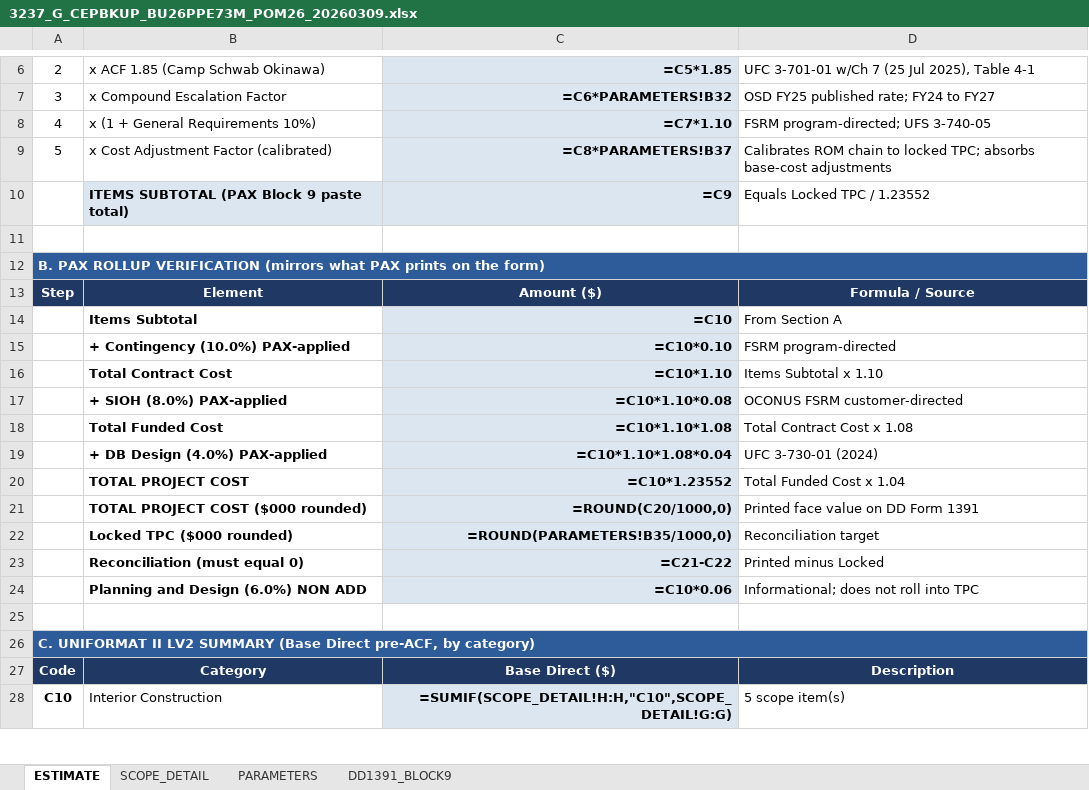
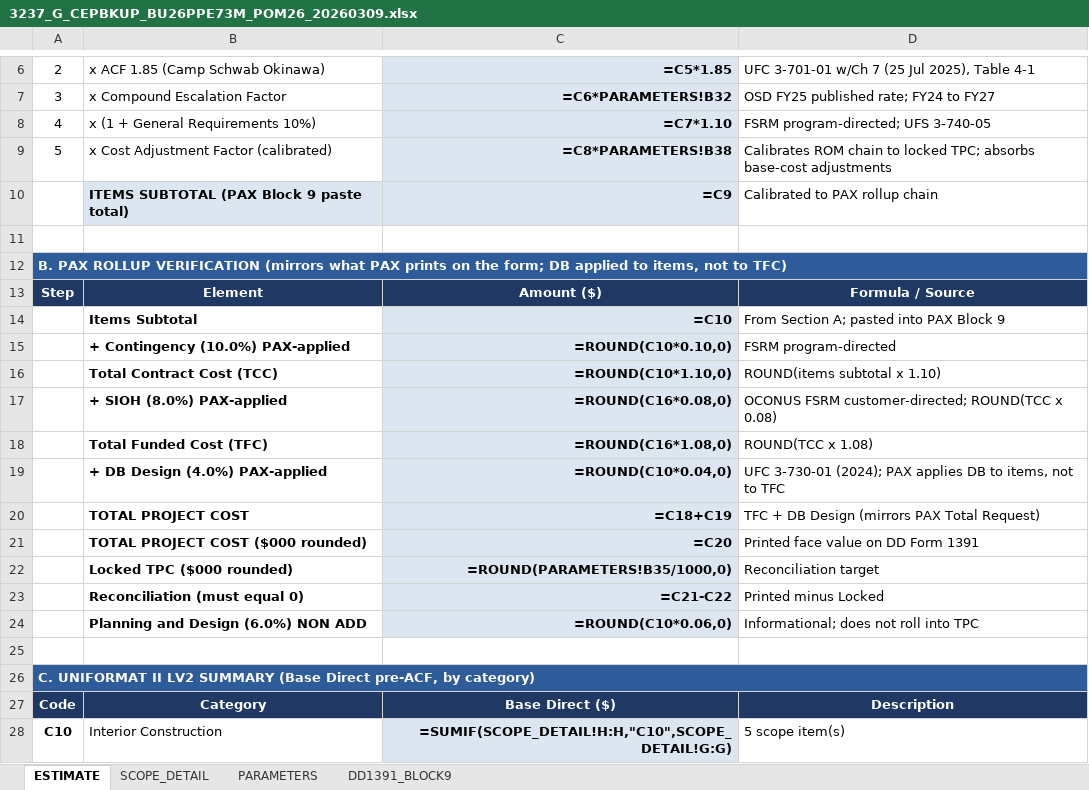
Before and after one commit to CRYPTOKEYSAFE/DD_Form_1391, an Excel workbook: 3237_G_CEPBKUP_BU26PPE73M_POM26_20260309.xlsx, sheet ESTIMATE, drawn as a sheet; only a part is shown, gaps mark what is left out; values as stored, in another font and other column widths than the file's, no borders; formulas without a stored value are shown as written; removed rows and columns are numbered as before the commit, all else as after; the diff names each change by its address in the sheet, - before the commit and + after, or states it on an @@ line.

```diff
--- a/3237_G_CEPBKUP_BU26PPE73M_POM26_20260309.xlsx (sheet ESTIMATE)
+++ b/3237_G_CEPBKUP_BU26PPE73M_POM26_20260309.xlsx (sheet ESTIMATE)
-C9: =C8*PARAMETERS!B37
+C9: =C8*PARAMETERS!B38
-D10: Equals Locked TPC / 1.23552
+D10: Calibrated to PAX rollup chain
-A12: …on the form)
+A12: …on the form; DB applied to items, not to TFC)
-D14: From Section A
+D14: From Section A; pasted into PAX Block 9
-C15: =C10*0.10
+C15: =ROUND(C10*0.10,0)
-row 16:  | Total Contract Cost | =C10*1.10 | Items Subtotal x 1.10
+row 16:  | Total Contract Cost (TCC) | =ROUND(C10*1.10,0) | ROUND(items subtotal x 1.10)
-C17: =C10*1.10*0.08
+C17: =ROUND(C16*0.08,0)
-D17: OCONUS FSRM customer-directed
+D17: OCONUS FSRM customer-directed; ROUND(TCC x 0.08)
-row 18:  | Total Funded Cost | =C10*1.10*1.08 | Total Contract Cost x 1.08
+row 18:  | Total Funded Cost (TFC) | =ROUND(C16*1.08,0) | ROUND(TCC x 1.08)
-C19: =C10*1.10*1.08*0.04
+C19: =ROUND(C10*0.04,0)
-D19: UFC 3-730-01 (2024)
+D19: UFC 3-730-01 (2024); PAX applies DB to items, not to TFC
-C20: =C10*1.23552
+C20: =C18+C19
-D20: Total Funded Cost x 1.04
+D20: TFC + DB Design (mirrors PAX Total Request)
-C21: =ROUND(C20/1000,0)
+C21: =C20
-C24: =C10*0.06
+C24: =ROUND(C10*0.06,0)
```
Also changed, not shown: sheet DD1391_BLOCK9, sheet PARAMETERS, 1024_G_CEPBKUP_BU26PPE70M_POM26_20260319.xlsx, 3213_G_CEPBKUP_BU26PPE72M_POM26_20260320.xlsx, 3 other files.
